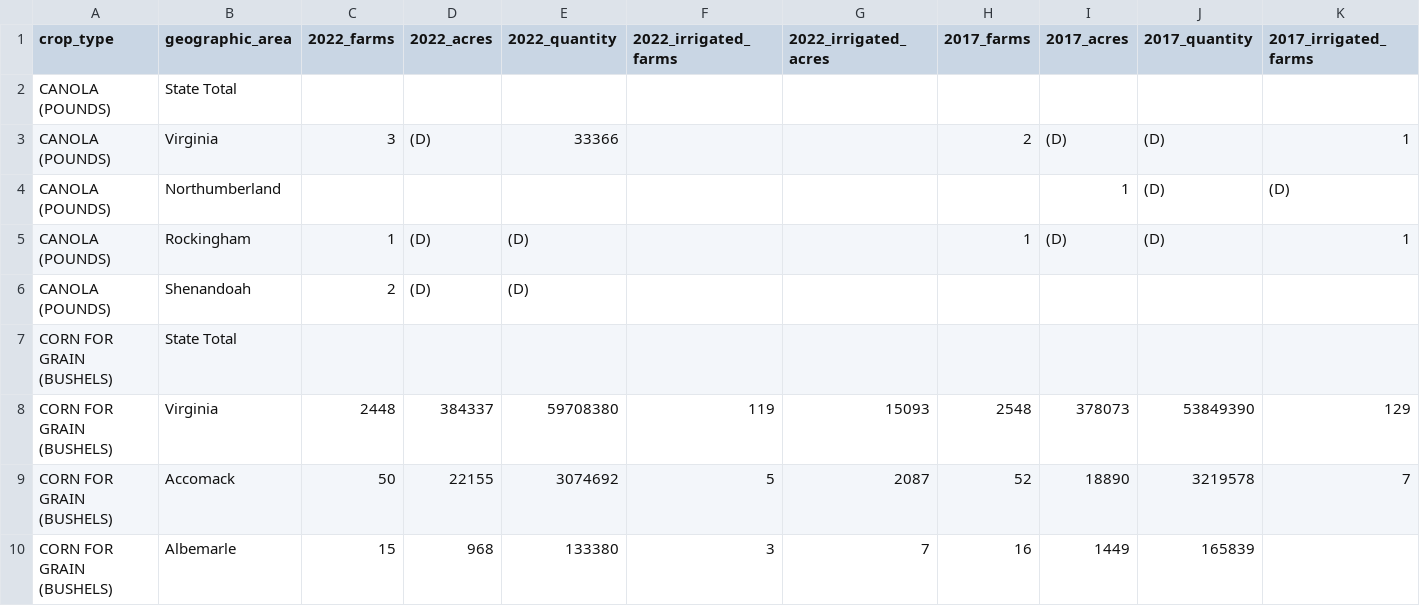
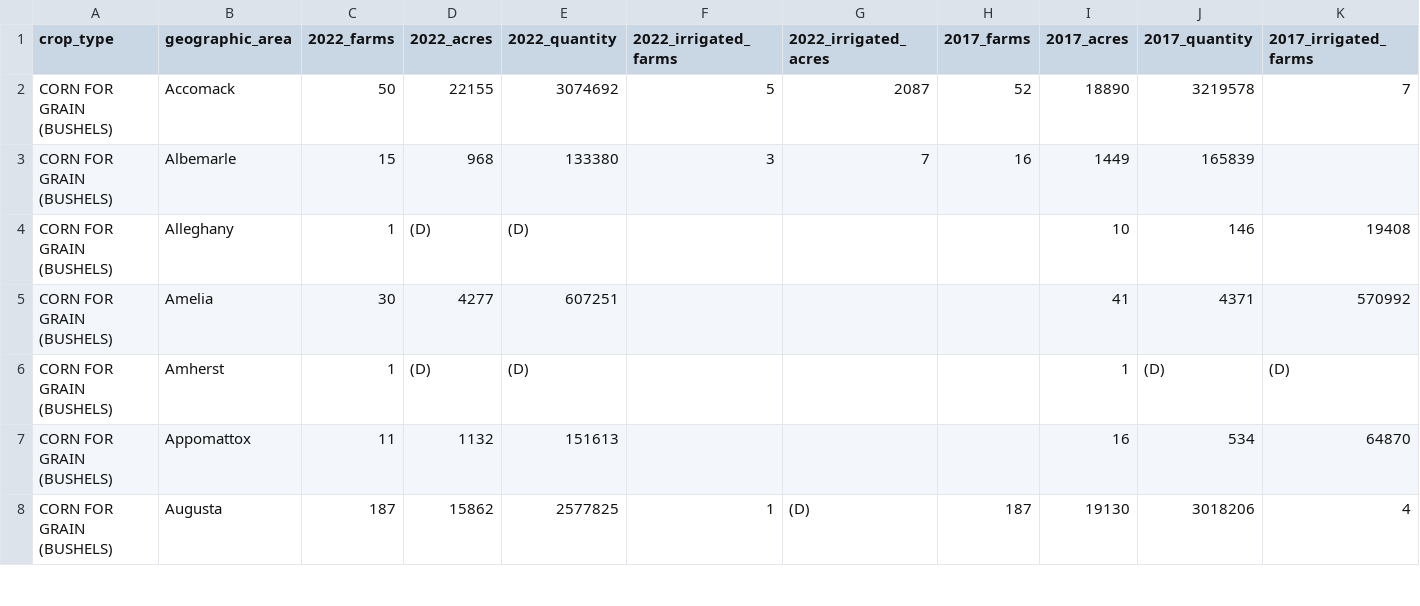
Before and after one commit to KaiDove1/ML_Project, a CSV file: project/parser/table25.csv, drawn as a sheet; only a part is shown; the shorter side is filled out with more unchanged rows; rows hold the shown columns only; the diff names each change by its address in the sheet, - before the commit and + after, or states it on an @@ line.

Commit message:
Field crops data has been parsed.

```diff
--- a/project/parser/table25.csv
+++ b/project/parser/table25.csv
-row 2: CANOLA (POUNDS) | State Total
-row 3: CANOLA (POUNDS) | Virginia | 3 | (D) | 33366 |  |  | 2 | (D) | (D) | 1
-row 4: CANOLA (POUNDS) | Northumberland |  |  |  |  |  |  | 1 | (D) | (D)
-row 5: CANOLA (POUNDS) | Rockingham | 1 | (D) | (D) |  |  | 1 | (D) | (D) | 1
-row 6: CANOLA (POUNDS) | Shenandoah | 2 | (D) | (D)
-row 7: CORN FOR GRAIN (BUSHELS) | State Total
-row 8: CORN FOR GRAIN (BUSHELS) | Virginia | 2448 | 384337 | 59708380 | 119 | 15093 | 2548 | 378073 | 53849390 | 129
```
Also changed, not shown: 5 other files.
